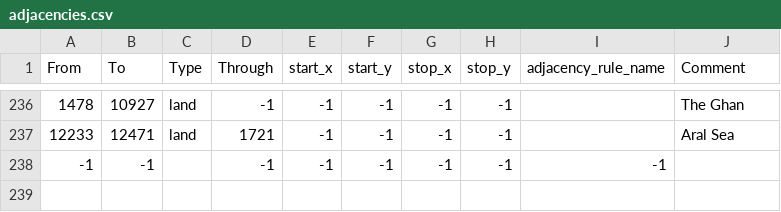
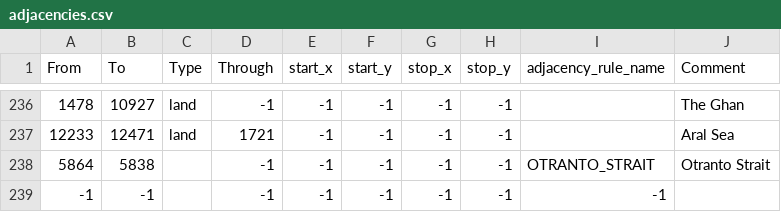
Before and after one commit to Atushi1029/The-Black-Shining-MOD, a CSV file: map/adjacencies.csv, drawn as a sheet; only a part is shown, gaps mark what is left out.

```diff
--- a/map/adjacencies.csv
+++ b/map/adjacencies.csv
@@ -237,2 +237,3 @@ From;To;Type;Through;start_x;start_y;stop_x;stop_y;adjacency_rule_name;Comment
 12233;12471;land;1721;-1;-1;-1;-1;;Aral Sea
+5864;5838;;-1;-1;-1;-1;-1;OTRANTO_STRAIT;Otranto Strait
 -1;-1;;-1;-1;-1;-1;-1;-1
```
Also changed, not shown: 16 other files.
